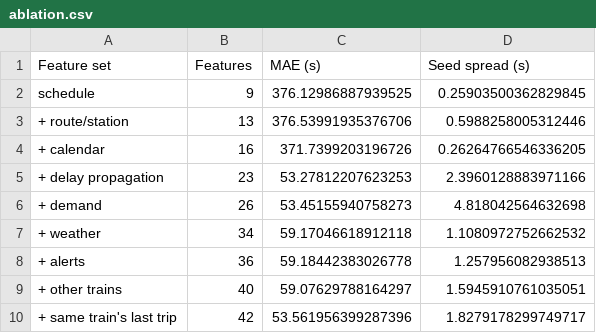
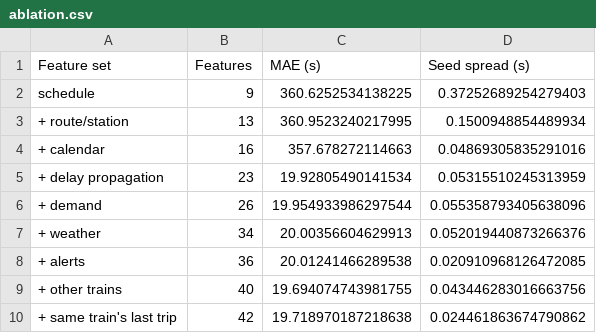
Before and after one commit to N3V3MORE/mbta-subway-reliability, a CSV file: reports/winter/tables/ablation.csv, drawn as a sheet.

Commit message:
Seed-averaged onset warning, conformal ranges, change-model ablation
- Early warning averages three seeds: a single seed's one-stop onset PR-AUC
  ranged 0.107-0.229 on identical data. Averaged: 0.280, and recall at 50%
  precision 0% -> 28% (winter 37%). Targeting onsets directly was worse.
- Prediction ranges get split-conformal calibration on the latest 20% of
  training days: coverage 76% -> 79% (winter 75% -> 79%) for <1 s of width.
- Ablation probe is now the change model; seed spread falls to <0.4 s and
  weather is worth 0.0 s in both seasons.
- README: early warning, ranges, ablation, importance, error breakdown,
  cross-season test (spring->winter 19.2 s, winter->spring 18.6 s).

```diff
--- a/reports/winter/tables/ablation.csv
+++ b/reports/winter/tables/ablation.csv
@@ -1,10 +1,10 @@
 Feature set,Features,MAE (s),Seed spread (s)
-schedule,9,376.12986887939525,0.25903500362829845
-+ route/station,13,376.53991935376706,0.5988258005312446
-+ calendar,16,371.7399203196726,0.26264766546336205
-+ delay propagation,23,53.27812207623253,2.3960128883971166
-+ demand,26,53.45155940758273,4.818042564632698
-+ weather,34,59.17046618912118,1.1080972752662532
-+ alerts,36,59.18442383026778,1.257956082938513
-+ other trains,40,59.07629788164297,1.5945910761035051
-+ same train's last trip,42,53.561956399287396,1.8279178299749717
+schedule,9,360.6252534138225,0.37252689254279403
++ route/station,13,360.9523240217995,0.1500948854489934
++ calendar,16,357.678272114663,0.04869305835291016
++ delay propagation,23,19.92805490141534,0.05315510245313959
++ demand,26,19.954933986297544,0.055358793405638096
++ weather,34,20.00356604629913,0.052019440873266376
++ alerts,36,20.01241466289538,0.020910968126472085
++ other trains,40,19.694074743981755,0.043446283016663756
++ same train's last trip,42,19.718970187218638,0.024461863674790862
```
Also changed, not shown: reports/tables/ablation.csv, reports/tables/early_warning.csv, 38 other files.
